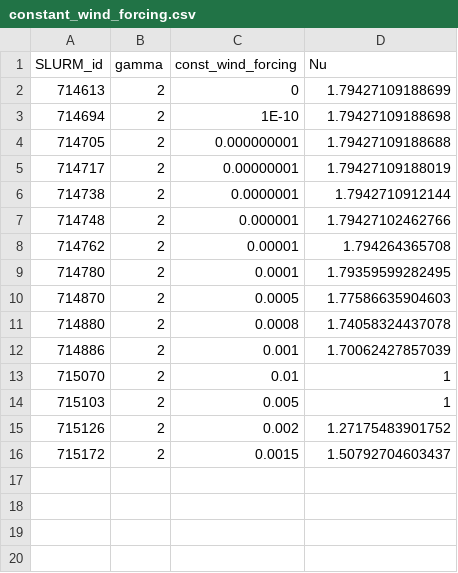
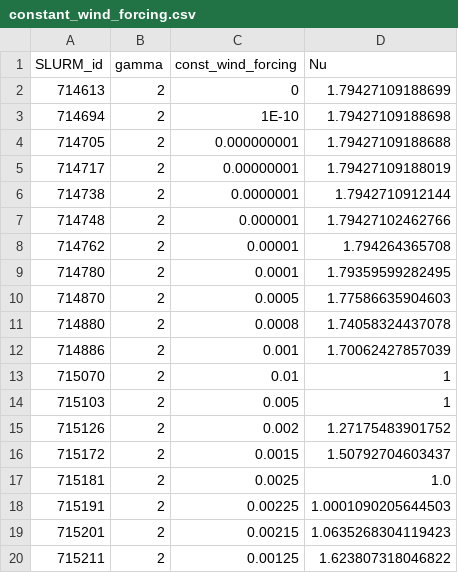
Before and after one commit to edban198/supreme-broccoli, a CSV file: data/constant_wind_forcing.csv, drawn as a sheet; the diff names each change by its address in the sheet, - before the commit and + after, or states it on an @@ line.

```diff
--- a/data/constant_wind_forcing.csv
+++ b/data/constant_wind_forcing.csv
+row 17: 715181 | 2 | 0.0025 | 1.0
+row 18: 715191 | 2 | 0.00225 | 1.0001090205644503
+row 19: 715201 | 2 | 0.00215 | 1.0635268304119423
+row 20: 715211 | 2 | 0.00125 | 1.623807318046822
```
Also changed, not shown: 2 other files.
